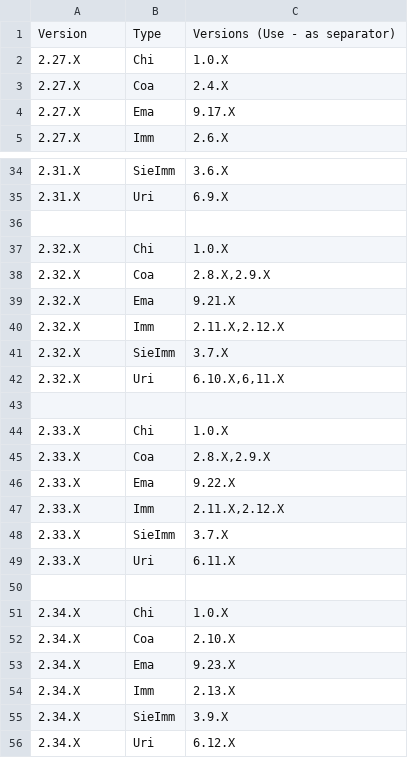
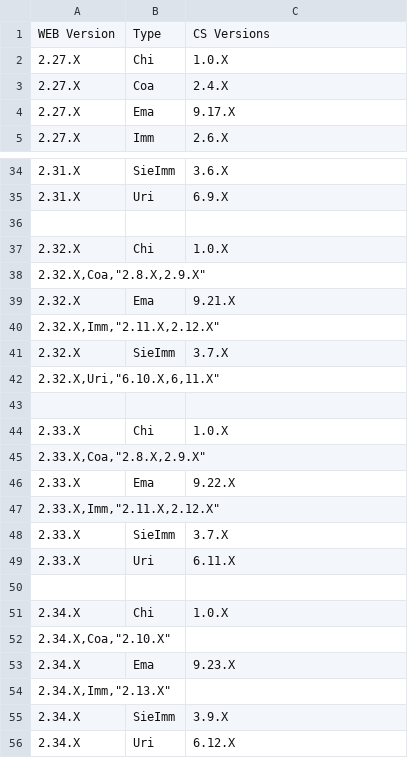
Before and after one commit to fededale95/DMSCompatibilita, a CSV file: dms-compatibility.csv, drawn as a sheet; only a part is shown, gaps mark what is left out.

```diff
--- a/dms-compatibility.csv
+++ b/dms-compatibility.csv
@@ -1,2 +1,2 @@
-Version,Type,Versions (Use - as separator)
+WEB Version,Type, CS Versions
 2.27.X,Chi,1.0.X
@@ -37,12 +37,12 @@ Version,Type,Versions (Use - as separator)
 2.32.X,Chi,1.0.X
-2.32.X,Coa,"2.8.X,2.9.X"
+"2.32.X,Coa,""2.8.X,2.9.X"""
 2.32.X,Ema,9.21.X
-2.32.X,Imm,"2.11.X,2.12.X"
+"2.32.X,Imm,""2.11.X,2.12.X"""
 2.32.X,SieImm,3.7.X
-2.32.X,Uri,"6.10.X,6,11.X"
+"2.32.X,Uri,""6.10.X,6,11.X"""
 ,,
 2.33.X,Chi,1.0.X
-2.33.X,Coa,"2.8.X,2.9.X"
+"2.33.X,Coa,""2.8.X,2.9.X"""
 2.33.X,Ema,9.22.X
-2.33.X,Imm,"2.11.X,2.12.X"
+"2.33.X,Imm,""2.11.X,2.12.X"""
 2.33.X,SieImm,3.7.X
@@ -51,5 +51,5 @@ Version,Type,Versions (Use - as separator)
 2.34.X,Chi,1.0.X
-2.34.X,Coa,"2.10.X"
+"2.34.X,Coa,""2.10.X"""
 2.34.X,Ema,9.23.X
-2.34.X,Imm,"2.13.X"
+"2.34.X,Imm,""2.13.X"""
 2.34.X,SieImm,3.9.X
```
Also changed, not shown: 1 other file.
